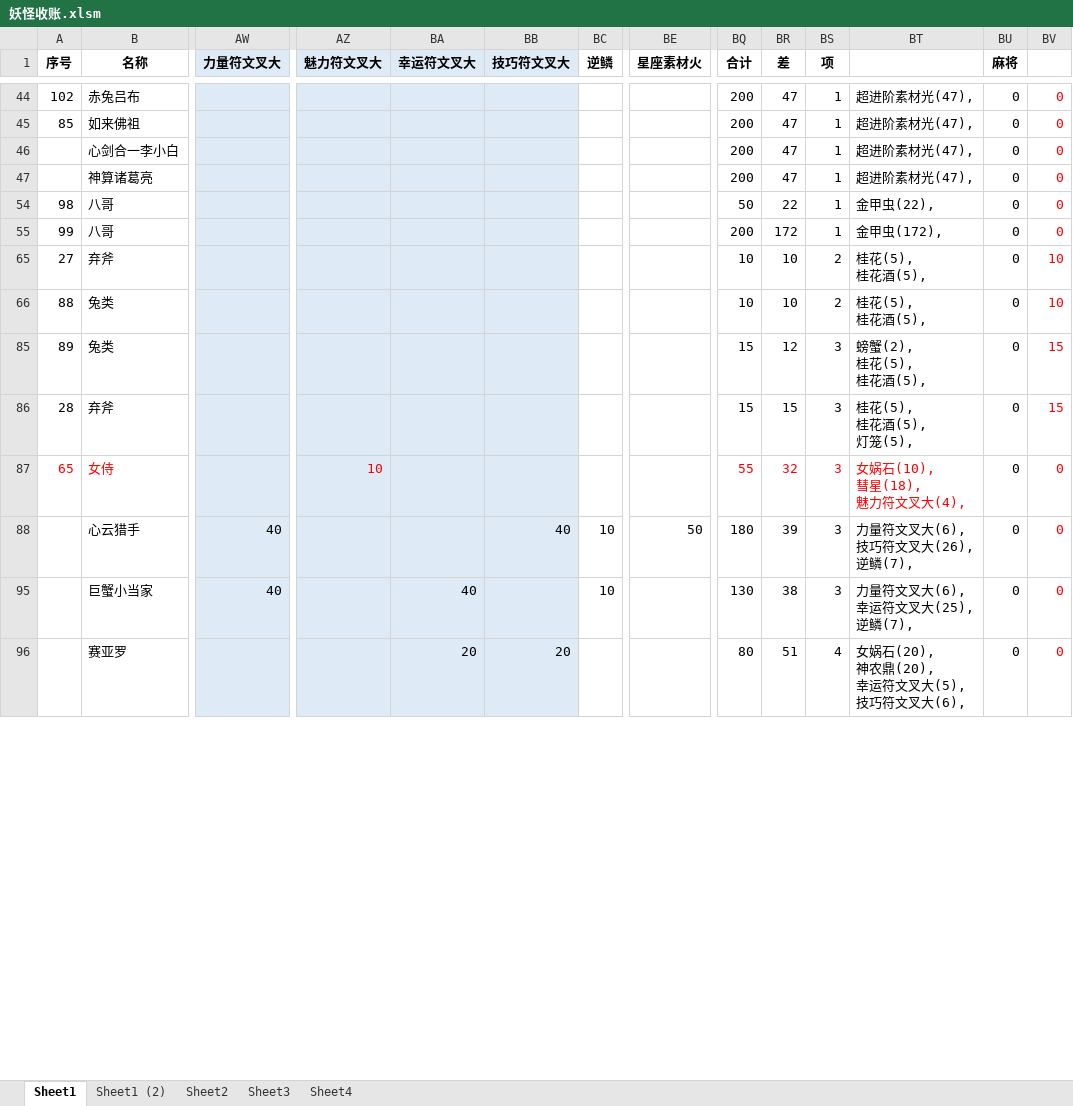
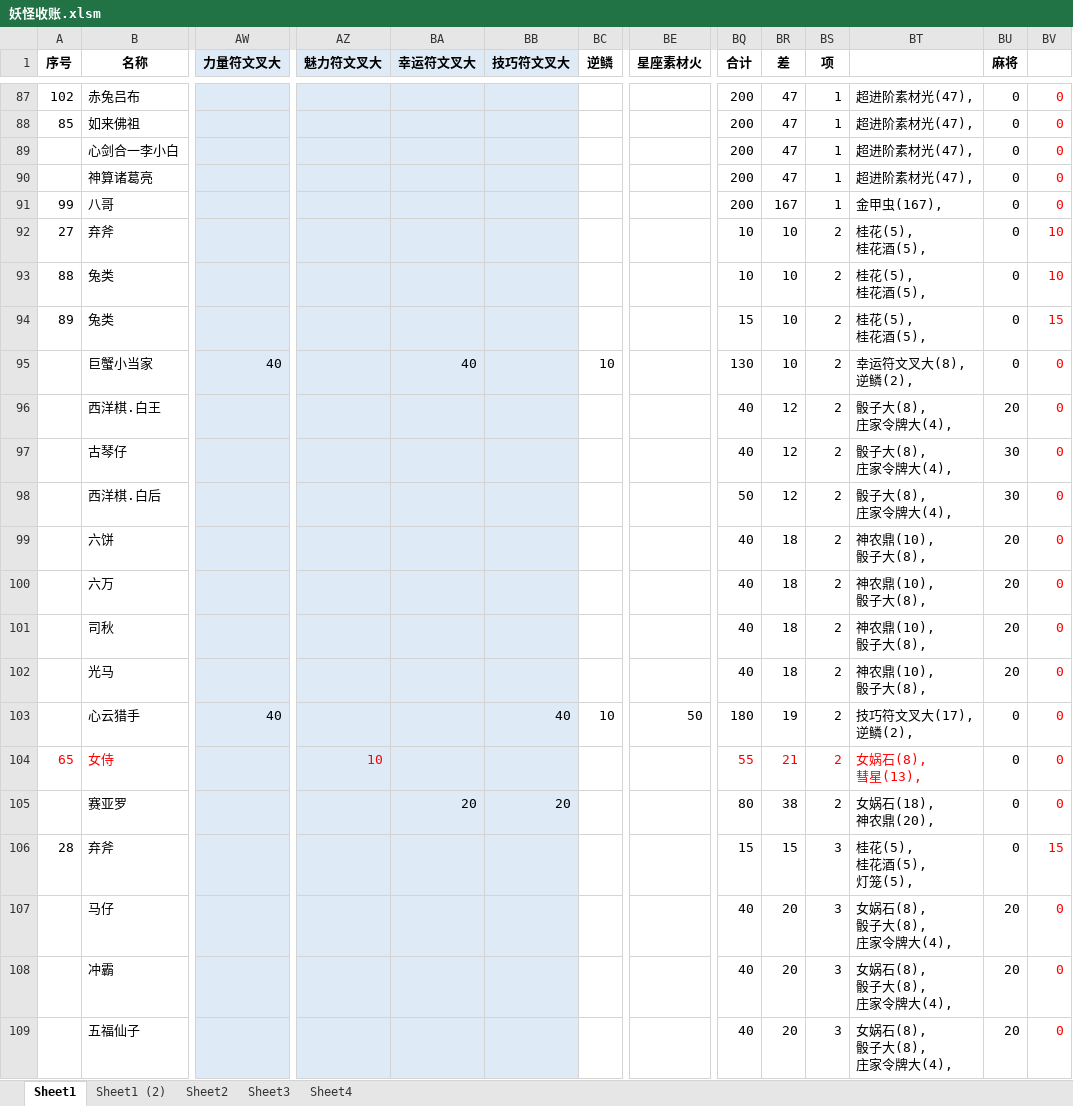
Before and after one commit to yue412/MonsterBook, an Excel workbook: bin/妖怪收账.xlsm, sheet Sheet1, drawn as a sheet; only a part is shown, gaps mark what is left out; values as stored, in another font and other column widths than the file's, no borders; charts and pictures and conditional formats not drawn; removed rows and columns are numbered as before the commit, all else as after; rows hold the shown columns only; ↵ is a line break in a cell; the diff covers the shown part only; the diff names each change by its address in the sheet, - before the commit and + after, or states it on an @@ line.

```diff
--- a/bin/妖怪收账.xlsm (sheet Sheet1)
+++ b/bin/妖怪收账.xlsm (sheet Sheet1)
-row 54: 98 | 八哥 |  |  |  |  |  |  | 50 | 22 | 1 | 金甲虫(22), | 0 | 0
-BR91 (差): 172
+BR91 (差): 167
-BT91: 金甲虫(172),
+BT91: 金甲虫(167),
-BR94 (差): 12
+BR94 (差): 10
-BS94 (项): 3
+BS94 (项): 2
-BT94: 螃蟹(2), ↵ 桂花(5), ↵ 桂花酒(5),
+BT94: 桂花(5), ↵ 桂花酒(5),
+row 95:  | 巨蟹小当家 | 40 |  | 40 |  | 10 |  | 130 | 10 | 2 | 幸运符文叉大(8), ↵ 逆鳞(2), | 0 | 0
+row 96:  | 西洋棋.白王 |  |  |  |  |  |  | 40 | 12 | 2 | 骰子大(8), ↵ 庄家令牌大(4), | 20 | 0
+row 97:  | 古琴仔 |  |  |  |  |  |  | 40 | 12 | 2 | 骰子大(8), ↵ 庄家令牌大(4), | 30 | 0
+row 98:  | 西洋棋.白后 |  |  |  |  |  |  | 50 | 12 | 2 | 骰子大(8), ↵ 庄家令牌大(4), | 30 | 0
+row 99:  | 六饼 |  |  |  |  |  |  | 40 | 18 | 2 | 神农鼎(10), ↵ 骰子大(8), | 20 | 0
+row 100:  | 六万 |  |  |  |  |  |  | 40 | 18 | 2 | 神农鼎(10), ↵ 骰子大(8), | 20 | 0
+row 101:  | 司秋 |  |  |  |  |  |  | 40 | 18 | 2 | 神农鼎(10), ↵ 骰子大(8), | 20 | 0
+row 102:  | 光马 |  |  |  |  |  |  | 40 | 18 | 2 | 神农鼎(10), ↵ 骰子大(8), | 20 | 0
+row 103:  | 心云猎手 | 40 |  |  | 40 | 10 | 50 | 180 | 19 | 2 | 技巧符文叉大(17), ↵ 逆鳞(2), | 0 | 0
+row 104: 65 | 女侍 |  | 10 |  |  |  |  | 55 | 21 | 2 | 女娲石(8), ↵ 彗星(13), | 0 | 0
+row 105:  | 赛亚罗 |  |  | 20 | 20 |  |  | 80 | 38 | 2 | 女娲石(18), ↵ 神农鼎(20), | 0 | 0
-row 87: 65 | 女侍 |  | 10 |  |  |  |  | 55 | 32 | 3 | 女娲石(10), ↵ 彗星(18), ↵ 魅力符文叉大(4), | 0 | 0
-row 88:  | 心云猎手 | 40 |  |  | 40 | 10 | 50 | 180 | 39 | 3 | 力量符文叉大(6), ↵ 技巧符文叉大(26), ↵ 逆鳞(7), | 0 | 0
-row 95:  | 巨蟹小当家 | 40 |  | 40 |  | 10 |  | 130 | 38 | 3 | 力量符文叉大(6), ↵ 幸运符文叉大(25), ↵ 逆鳞(7), | 0 | 0
-row 96:  | 赛亚罗 |  |  | 20 | 20 |  |  | 80 | 51 | 4 | 女娲石(20), ↵ 神农鼎(20), ↵ 幸运符文叉大(5), ↵ 技巧符文叉大(6), | 0 | 0
+row 107:  | 马仔 |  |  |  |  |  |  | 40 | 20 | 3 | 女娲石(8), ↵ 骰子大(8), ↵ 庄家令牌大(4), | 20 | 0
+row 108:  | 冲霸 |  |  |  |  |  |  | 40 | 20 | 3 | 女娲石(8), ↵ 骰子大(8), ↵ 庄家令牌大(4), | 20 | 0
+row 109:  | 五福仙子 |  |  |  |  |  |  | 40 | 20 | 3 | 女娲石(8), ↵ 骰子大(8), ↵ 庄家令牌大(4), | 20 | 0
```
Also changed, not shown: 84 added rows, 8 removed rows and 37 edited cells elsewhere in this sheet, sheet Sheet1 (2), formulas that keep their value, hidden cells, charts or pictures, 1 other file.
